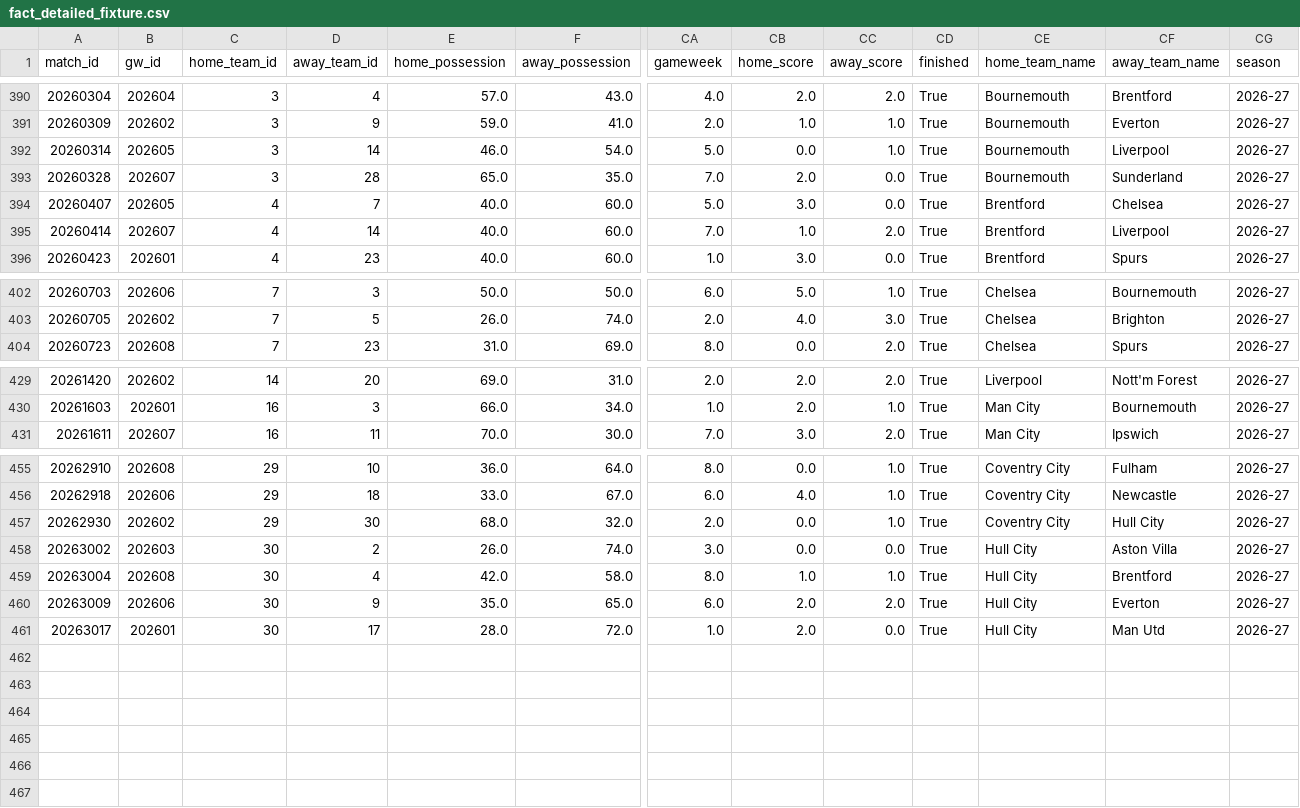
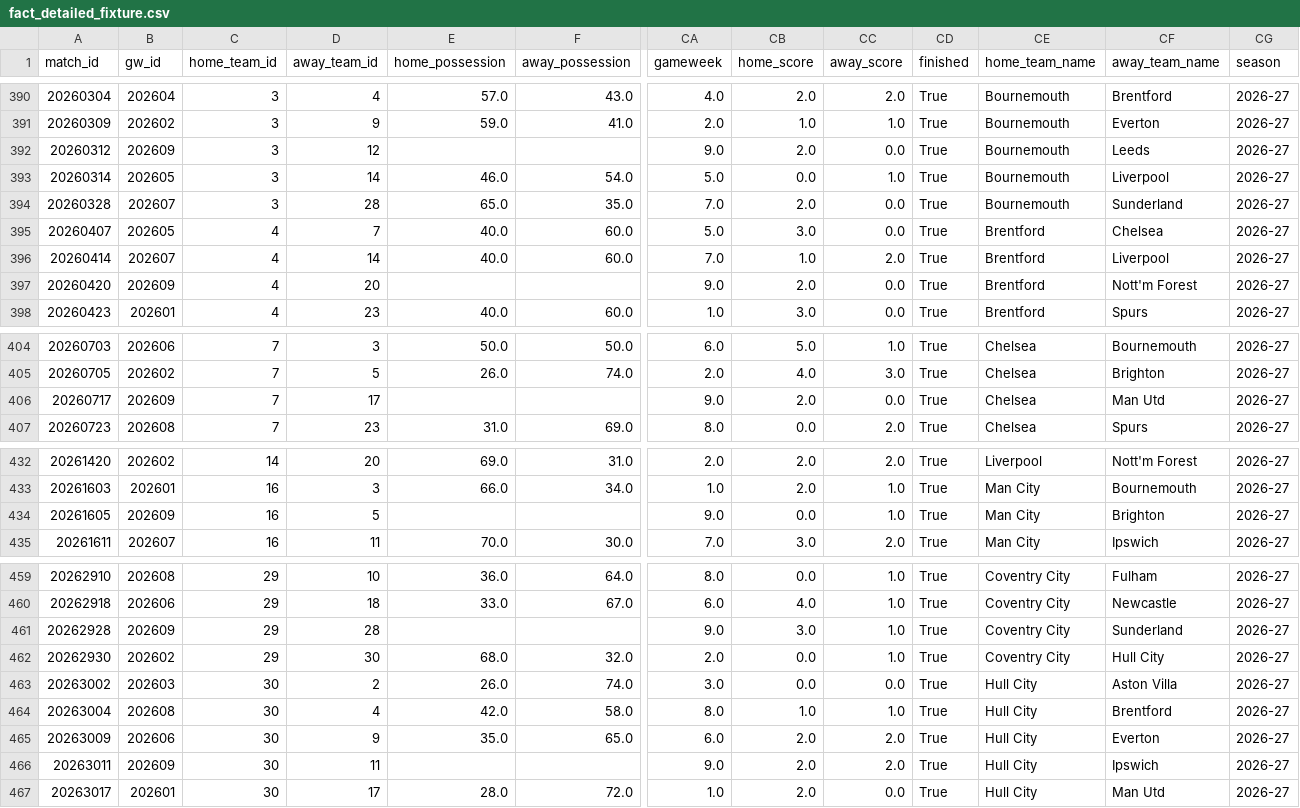
Before and after one commit to FabianMyrvang/FPL-Analytics, a CSV file: FPL_DATA/fact_detailed_fixture.csv, drawn as a sheet; only a part is shown, gaps mark what is left out; rows hold the shown columns only; the diff names each change by its address in the sheet, - before the commit and + after, or states it on an @@ line.

```diff
--- a/FPL_DATA/fact_detailed_fixture.csv
+++ b/FPL_DATA/fact_detailed_fixture.csv
+row 392: 20260312 | 202609 | 3 | 12 |  |  | 9.0 | 2.0 | 0.0 | True | Bournemouth | Leeds | 2026-27
+row 397: 20260420 | 202609 | 4 | 20 |  |  | 9.0 | 2.0 | 0.0 | True | Brentford | Nott'm Forest | 2026-27
+row 406: 20260717 | 202609 | 7 | 17 |  |  | 9.0 | 2.0 | 0.0 | True | Chelsea | Man Utd | 2026-27
+row 434: 20261605 | 202609 | 16 | 5 |  |  | 9.0 | 0.0 | 1.0 | True | Man City | Brighton | 2026-27
+row 461: 20262928 | 202609 | 29 | 28 |  |  | 9.0 | 3.0 | 1.0 | True | Coventry City | Sunderland | 2026-27
+row 466: 20263011 | 202609 | 30 | 11 |  |  | 9.0 | 2.0 | 2.0 | True | Hull City | Ipswich | 2026-27
```
Also changed, not shown: FPL_DATA/dim_player.csv, FPL_DATA/fact_fpl_fixture.csv, 2 other files.
